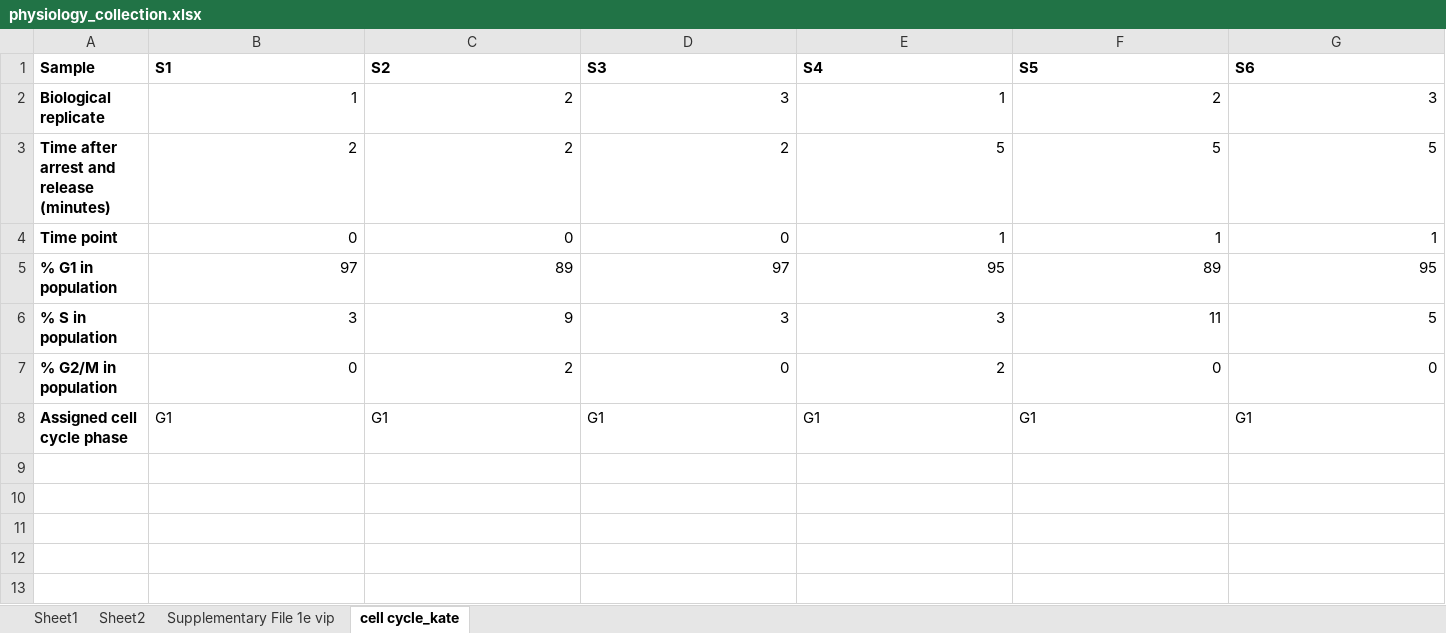
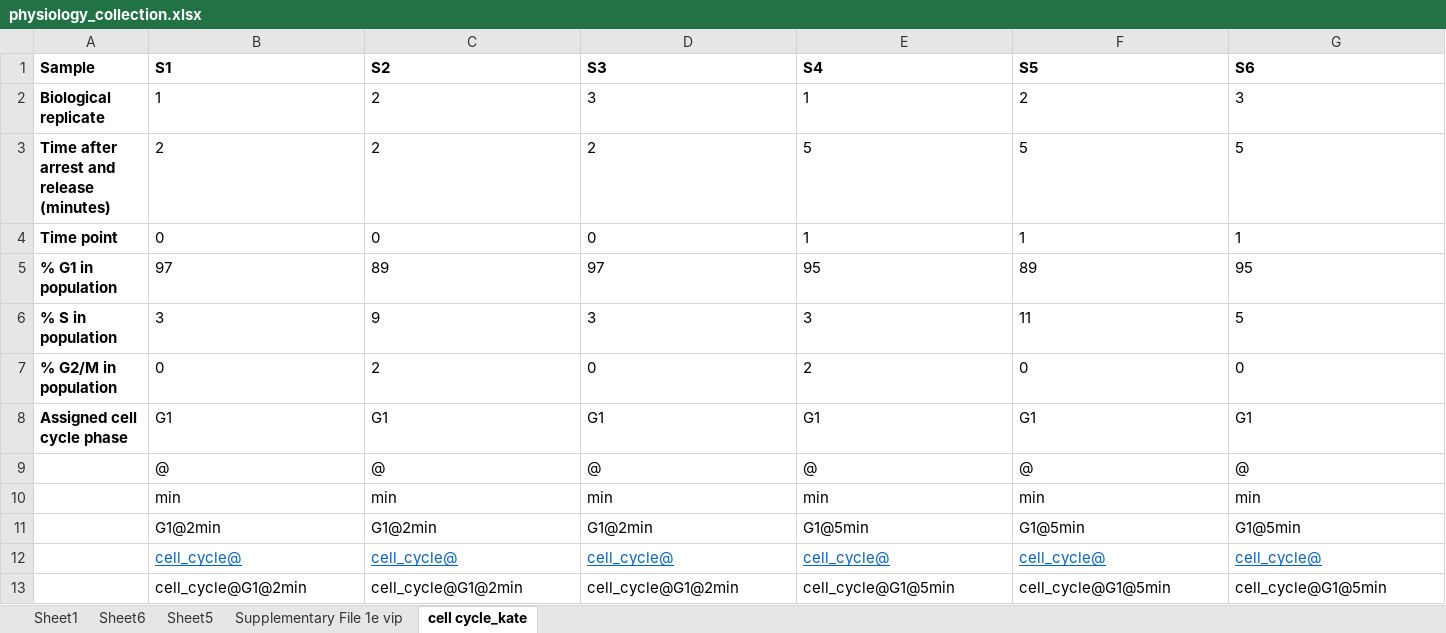
Before and after one commit to hongzhonglu/large_scale_yeast_proteomics_analysis, an Excel workbook: data/proteomics/physiology_collection.xlsx, sheet cell cycle_kate, drawn as a sheet; only a part is shown; values as stored, in another font and other column widths than the file's, no borders; rows hold the shown columns only; the diff covers the shown part only; the diff names each change by its address in the sheet, - before the commit and + after, or states it on an @@ line.

```diff
--- a/data/proteomics/physiology_collection.xlsx (sheet cell cycle_kate)
+++ b/data/proteomics/physiology_collection.xlsx (sheet cell cycle_kate)
-sheet tab: Sheet2
+sheet tab: Sheet6
+sheet tab: Sheet5
-B2:G7 alignment: right
+B2:G7 alignment: left
+row 9:  | @ | @ | @ | @ | @ | @
+row 10:  | min | min | min | min | min | min
+row 11:  | G1@2min | G1@2min | G1@2min | G1@5min | G1@5min | G1@5min
+row 12:  | cell_cycle@ | cell_cycle@ | cell_cycle@ | cell_cycle@ | cell_cycle@ | cell_cycle@
+row 13:  | cell_cycle@G1@2min | cell_cycle@G1@2min | cell_cycle@G1@2min | cell_cycle@G1@5min | cell_cycle@G1@5min | cell_cycle@G1@5min
```
Also changed, not shown: cell formats elsewhere in this sheet, sheet Sheet1, sheet Supplementary File 1e vip.
